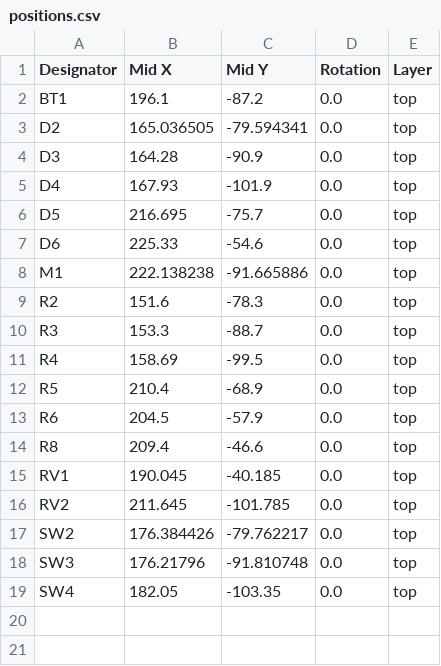
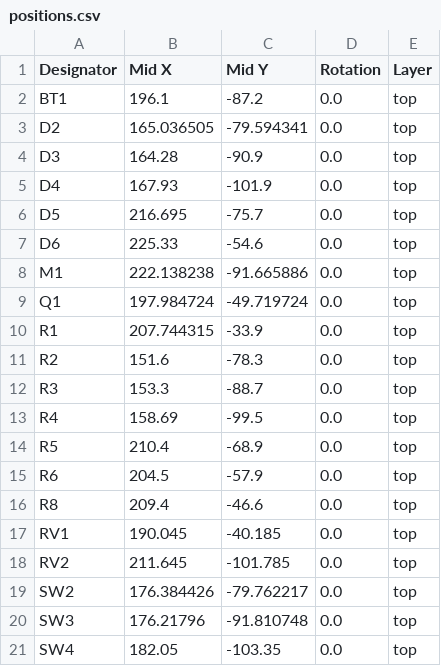
Before and after one commit to acise03/hcsolder, a CSV file: production/positions.csv, drawn as a sheet.

```diff
--- a/production/positions.csv
+++ b/production/positions.csv
@@ -8,2 +8,4 @@ D6,225.33,-54.6,0.0,top
 M1,222.138238,-91.665886,0.0,top
+Q1,197.984724,-49.719724,0.0,top
+R1,207.744315,-33.9,0.0,top
 R2,151.6,-78.3,0.0,top
```
Also changed, not shown: production/bom.csv, 6 other files.
